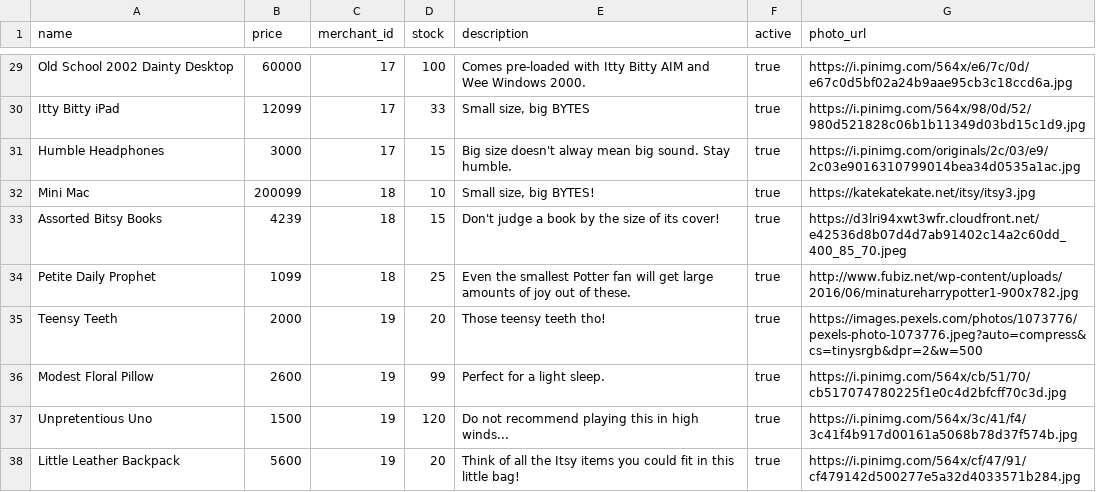
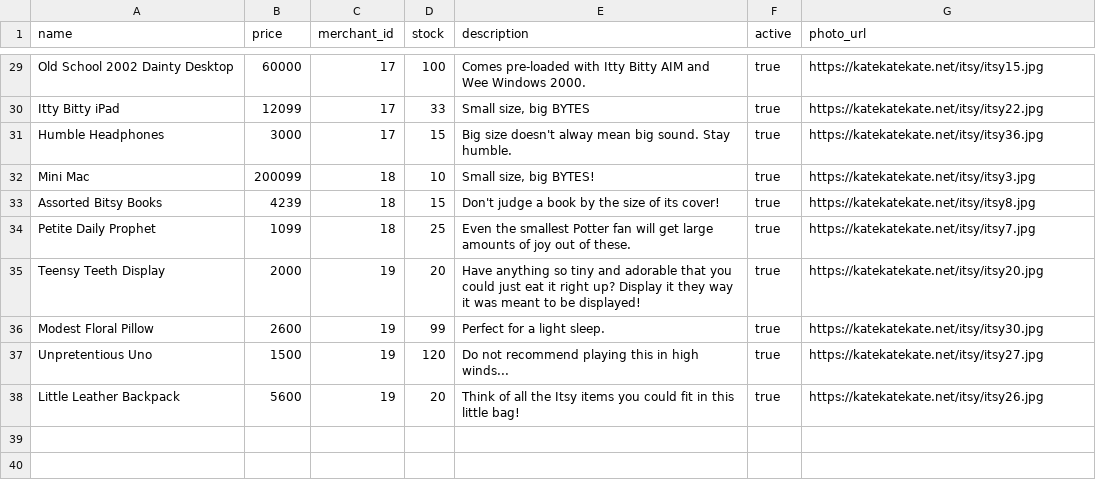
Before and after one commit to sophearychiv/betsy, a CSV file: db/product_seeds.csv, drawn as a sheet; only a part is shown, gaps mark what is left out; the diff covers the shown part only; the diff names each change by its address in the sheet, - before the commit and + after, or states it on an @@ line.

Commit message:
fixed product seeds photo_urls

```diff
--- a/db/product_seeds.csv
+++ b/db/product_seeds.csv
-G29 (photo_url): https://i.pinimg.com/564x/e6/7c/0d/e67c0d5bf02a24b9aae95cb3c18ccd6a.jpg
+G29 (photo_url): https://katekatekate.net/itsy/itsy15.jpg
-G30 (photo_url): https://i.pinimg.com/564x/98/0d/52/980d521828c06b1b11349d03bd15c1d9.jpg
+G30 (photo_url): https://katekatekate.net/itsy/itsy22.jpg
-G31 (photo_url): https://i.pinimg.com/originals/2c/03/e9/2c03e9016310799014bea34d0535a1ac.jpg
+G31 (photo_url): https://katekatekate.net/itsy/itsy36.jpg
-G33 (photo_url): https://d3lri94xwt3wfr.cloudfront.net/e42536d8b07d4d7ab91402c14a2c60dd_400_85_70.jpeg
+G33 (photo_url): https://katekatekate.net/itsy/itsy8.jpg
-G34 (photo_url): http://www.fubiz.net/wp-content/uploads/2016/06/minatureharrypotter1-900x782.jpg
+G34 (photo_url): https://katekatekate.net/itsy/itsy7.jpg
-A35 (name): Teensy Teeth
+A35 (name): Teensy Teeth Display
-E35 (description): Those teensy teeth tho!
+E35 (description): Have anything so tiny and adorable that you could just eat it right up? Display it they way it was meant to be displayed!
-G35 (photo_url): https://images.pexels.com/photos/1073776/pexels-photo-1073776.jpeg?auto=compress&cs=tinysrgb&dpr=2&w=500
+G35 (photo_url): https://katekatekate.net/itsy/itsy20.jpg
-G36 (photo_url): https://i.pinimg.com/564x/cb/51/70/cb517074780225f1e0c4d2bfcff70c3d.jpg
+G36 (photo_url): https://katekatekate.net/itsy/itsy30.jpg
-G37 (photo_url): https://i.pinimg.com/564x/3c/41/f4/3c41f4b917d00161a5068b78d37f574b.jpg
+G37 (photo_url): https://katekatekate.net/itsy/itsy27.jpg
-G38 (photo_url): https://i.pinimg.com/564x/cf/47/91/cf479142d500277e5a32d4033571b284.jpg
+G38 (photo_url): https://katekatekate.net/itsy/itsy26.jpg
```
Also changed, not shown: 26 edited cells elsewhere in this file.
